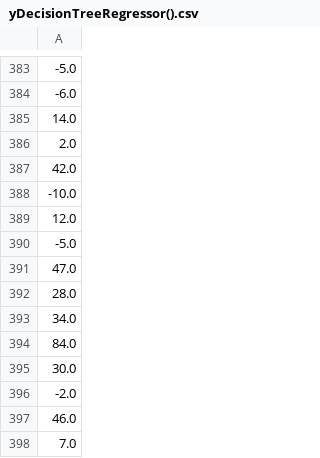
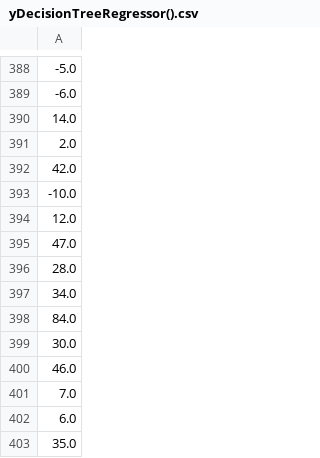
Before and after one commit to gil-lampe/dst-airlines, a CSV file: airflow/clean_data/yDecisionTreeRegressor().csv, drawn as a sheet; only a part is shown, gaps mark what is left out; the shorter side is filled out with more unchanged rows; removed rows and columns are numbered as before the commit, all else as after; the diff covers the shown part only; the diff names each change by its address in the sheet, - before the commit and + after, or states it on an @@ line.

```diff
--- a/airflow/clean_data/yDecisionTreeRegressor().csv
+++ b/airflow/clean_data/yDecisionTreeRegressor().csv
-row 390: -5.0
-row 396: -2.0
```
Also changed, not shown: 5 added rows, 9 removed rows and 1 moved row elsewhere in this file, airflow/clean_data/XDecisionTreeRegressor().csv, airflow/clean_data/XLinearRegression().csv, 13 other files.
